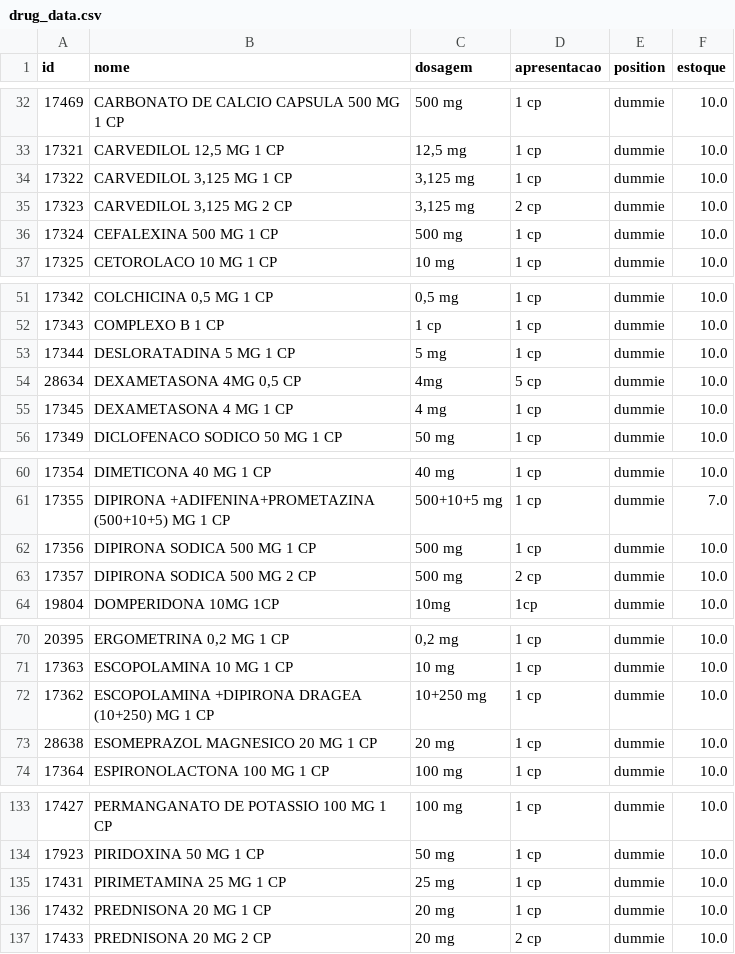
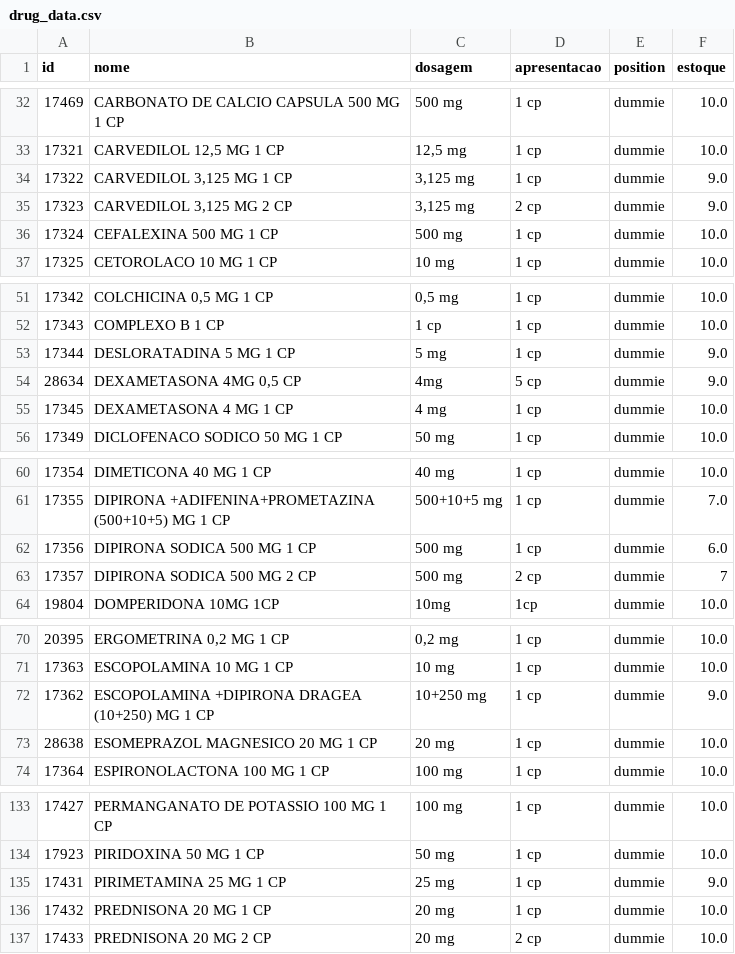
Before and after one commit to ZimaUSP/golgi_bot_GUI_app, a CSV file: dados/drug_data.csv, drawn as a sheet; only a part is shown, gaps mark what is left out; the diff covers the shown part only.

```diff
--- a/dados/drug_data.csv
+++ b/dados/drug_data.csv
@@ -33,4 +33,4 @@ id,nome,dosagem,apresentacao,position,estoque
 17321,"CARVEDILOL 12,5 MG 1 CP","12,5 mg",1 cp,dummie,10.0
-17322,"CARVEDILOL 3,125 MG 1 CP","3,125 mg",1 cp,dummie,10.0
-17323,"CARVEDILOL 3,125 MG 2 CP","3,125 mg",2 cp,dummie,10.0
+17322,"CARVEDILOL 3,125 MG 1 CP","3,125 mg",1 cp,dummie,9.0
+17323,"CARVEDILOL 3,125 MG 2 CP","3,125 mg",2 cp,dummie,9.0
 17324,CEFALEXINA 500 MG 1 CP,500 mg,1 cp,dummie,10.0
@@ -52,4 +52,4 @@ id,nome,dosagem,apresentacao,position,estoque
 17343,COMPLEXO B 1 CP,1 cp,1 cp,dummie,10.0
-17344,DESLORATADINA 5 MG 1 CP,5 mg,1 cp,dummie,10.0
-28634,"DEXAMETASONA 4MG 0,5 CP",4mg,5 cp,dummie,10.0
+17344,DESLORATADINA 5 MG 1 CP,5 mg,1 cp,dummie,9.0
+28634,"DEXAMETASONA 4MG 0,5 CP",4mg,5 cp,dummie,9.0
 17345,DEXAMETASONA 4 MG 1 CP,4 mg,1 cp,dummie,10.0
@@ -61,4 +61,4 @@ id,nome,dosagem,apresentacao,position,estoque
 17355,DIPIRONA +ADIFENINA+PROMETAZINA (500+10+5) MG 1 CP,500+10+5 mg,1 cp,dummie,7.0
-17356,DIPIRONA SODICA 500 MG 1 CP,500 mg,1 cp,dummie,10.0
-17357,DIPIRONA SODICA 500 MG 2 CP,500 mg,2 cp,dummie,10.0
+17356,DIPIRONA SODICA 500 MG 1 CP,500 mg,1 cp,dummie,6.0
+17357,DIPIRONA SODICA 500 MG 2 CP,500 mg,2 cp,dummie,7
 19804,DOMPERIDONA 10MG 1CP,10mg,1cp,dummie,10.0
@@ -71,3 +71,3 @@ id,nome,dosagem,apresentacao,position,estoque
 17363,ESCOPOLAMINA 10 MG 1 CP,10 mg,1 cp,dummie,10.0
-17362,ESCOPOLAMINA +DIPIRONA DRAGEA (10+250) MG 1 CP,10+250 mg,1 cp,dummie,10.0
+17362,ESCOPOLAMINA +DIPIRONA DRAGEA (10+250) MG 1 CP,10+250 mg,1 cp,dummie,9.0
 28638,ESOMEPRAZOL MAGNESICO 20 MG 1 CP,20 mg,1 cp,dummie,10.0
@@ -134,3 +134,3 @@ id,nome,dosagem,apresentacao,position,estoque
 17923,PIRIDOXINA 50 MG 1 CP,50 mg,1 cp,dummie,10.0
-17431,PIRIMETAMINA 25 MG 1 CP,25 mg,1 cp,dummie,10.0
+17431,PIRIMETAMINA 25 MG 1 CP,25 mg,1 cp,dummie,9.0
 17432,PREDNISONA 20 MG 1 CP,20 mg,1 cp,dummie,10.0
```
Also changed, not shown: 1 edited cell elsewhere in this file, 4 other files.
